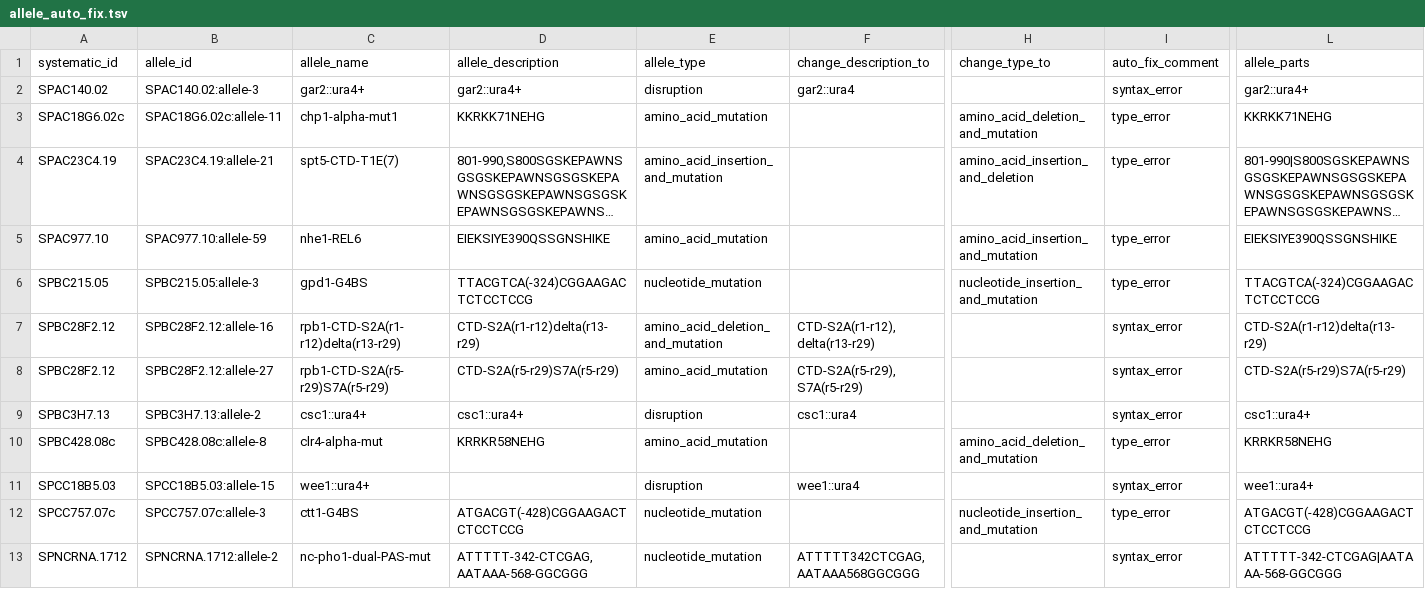
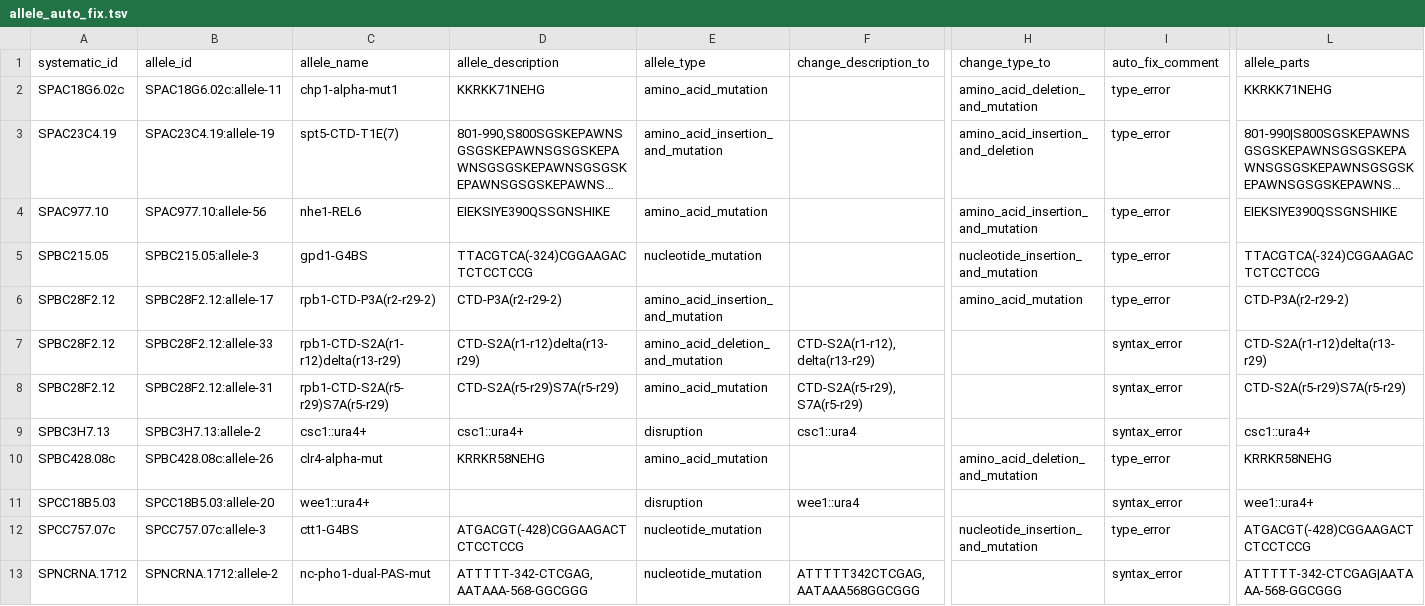
Before and after one commit to pombase/allele_qc, a TSV file: results/allele_auto_fix.tsv, drawn as a sheet; only a part is shown, gaps mark what is left out; long unchanged cells end in …; removed rows and columns are numbered as before the commit, all else as after; rows hold the shown columns only; the diff names each change by its address in the sheet, - before the commit and + after, or states it on an @@ line.

```diff
--- a/results/allele_auto_fix.tsv
+++ b/results/allele_auto_fix.tsv
-row 2: SPAC140.02 | SPAC140.02:allele-3 | gar2::ura4+ | gar2::ura4+ | disruption | gar2::ura4 |  | syntax_error | gar2::ura4+
-B3 (allele_id): SPAC23C4.19:allele-21
+B3 (allele_id): SPAC23C4.19:allele-19
-B4 (allele_id): SPAC977.10:allele-59
+B4 (allele_id): SPAC977.10:allele-56
+row 6: SPBC28F2.12 | SPBC28F2.12:allele-17 | rpb1-CTD-P3A(r2-r29-2) | CTD-P3A(r2-r29-2) | amino_acid_insertion_and_mutation |  | amino_acid_mutation | type_error | CTD-P3A(r2-r29-2)
-B7 (allele_id): SPBC28F2.12:allele-16
+B7 (allele_id): SPBC28F2.12:allele-33
-B8 (allele_id): SPBC28F2.12:allele-27
+B8 (allele_id): SPBC28F2.12:allele-31
-B10 (allele_id): SPBC428.08c:allele-8
+B10 (allele_id): SPBC428.08c:allele-26
-B11 (allele_id): SPCC18B5.03:allele-15
+B11 (allele_id): SPCC18B5.03:allele-20
```
Also changed, not shown: results/allele_cannot_fix_other_errors.tsv, results/allele_cannot_fix_sequence_errors.tsv, 3 other files.
